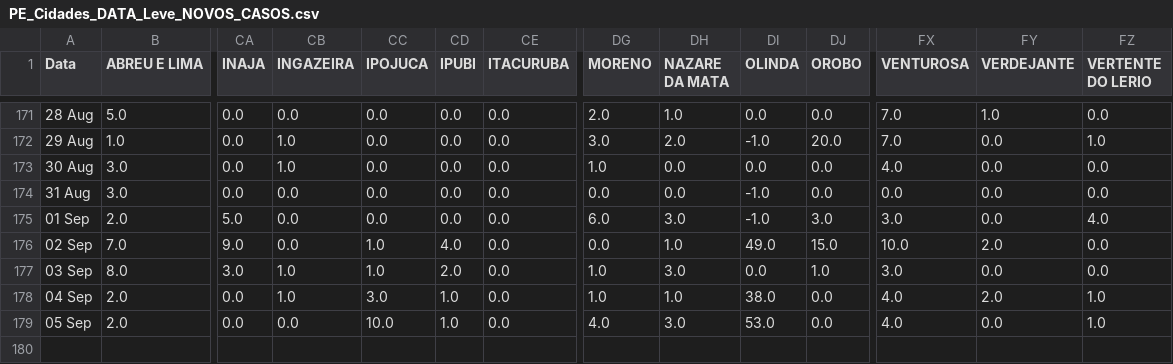
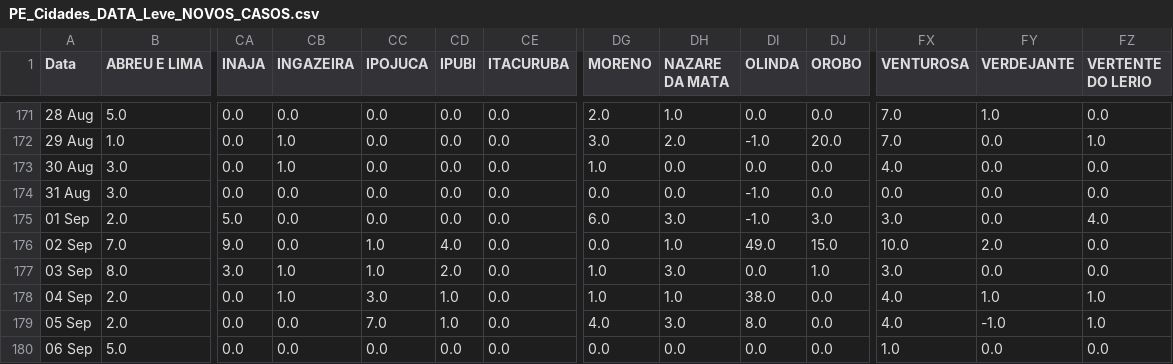
Before and after one commit to JTeodomiro/covid19PE, a CSV file: Novos_Casos/PE_Cidades_DATA_Leve_NOVOS_CASOS.csv, drawn as a sheet; only a part is shown, gaps mark what is left out; rows hold the shown columns only; the diff names each change by its address in the sheet, - before the commit and + after, or states it on an @@ line.

```diff
--- a/Novos_Casos/PE_Cidades_DATA_Leve_NOVOS_CASOS.csv
+++ b/Novos_Casos/PE_Cidades_DATA_Leve_NOVOS_CASOS.csv
-FY178 (VERDEJANTE): 2.0
+FY178 (VERDEJANTE): 1.0
-CC179 (IPOJUCA): 10.0
+CC179 (IPOJUCA): 7.0
-DI179 (OLINDA): 53.0
+DI179 (OLINDA): 8.0
-FY179 (VERDEJANTE): 0.0
+FY179 (VERDEJANTE): -1.0
+row 180: 06 Sep | 5.0 | 0.0 | 0.0 | 0.0 | 0.0 | 0.0 | 0.0 | 0.0 | 0.0 | 0.0 | 1.0 | 0.0 | 0.0
```
Also changed, not shown: Novos_Casos/Obitos_PE_Cidades_NOVOS_CASOS.csv, Novos_Casos/PE_Cidades_DATA_NOVOS_CASOS.csv, 1 other file.
